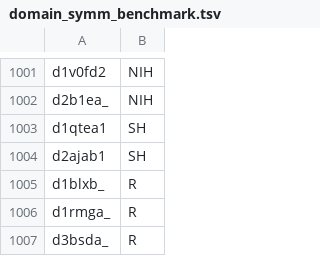
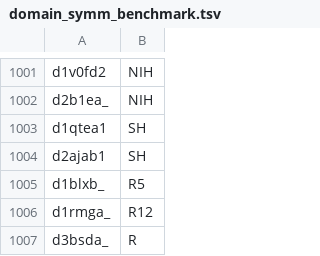
Before and after one commit to rcsb/symmetry-benchmark, a TSV file: domain_symm_benchmark.tsv, drawn as a sheet; only a part is shown, gaps mark what is left out.

Commit message:
Quantify protein repeats #3

```diff
--- a/domain_symm_benchmark.tsv
+++ b/domain_symm_benchmark.tsv
@@ -1004,4 +1004,4 @@ d1qtea1	SH
 d2ajab1	SH
-d1blxb_	R
-d1rmga_	R
+d1blxb_	R5
+d1rmga_	R12
 d3bsda_	R
```
